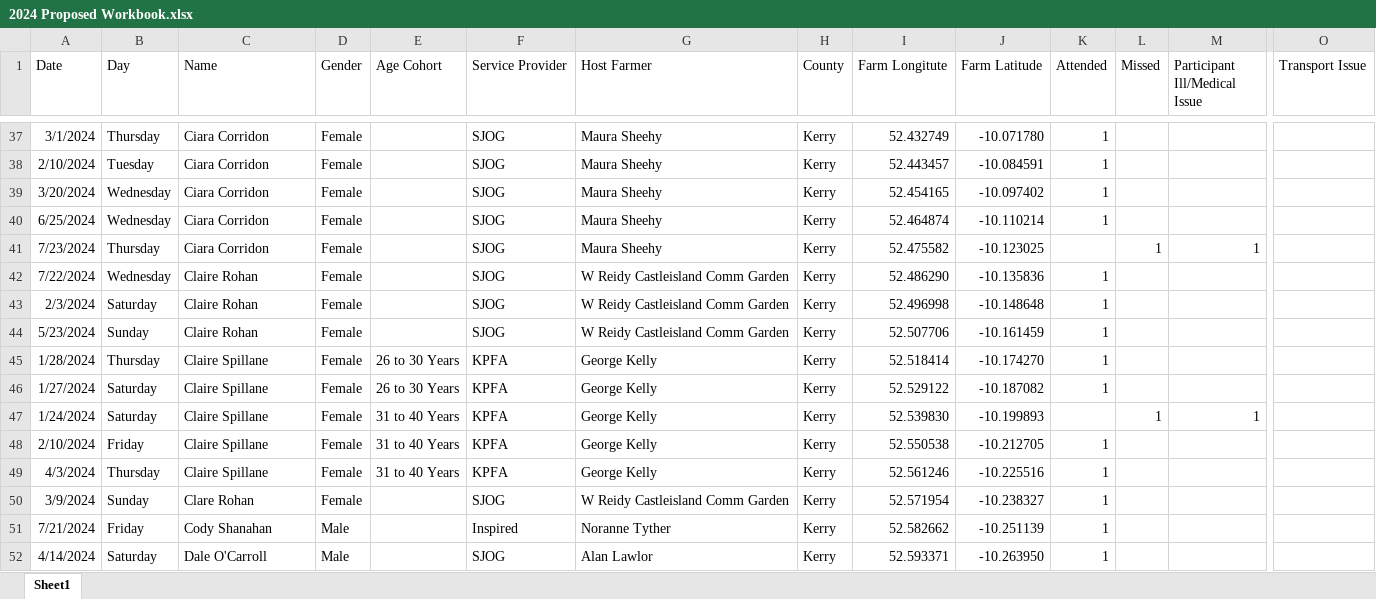
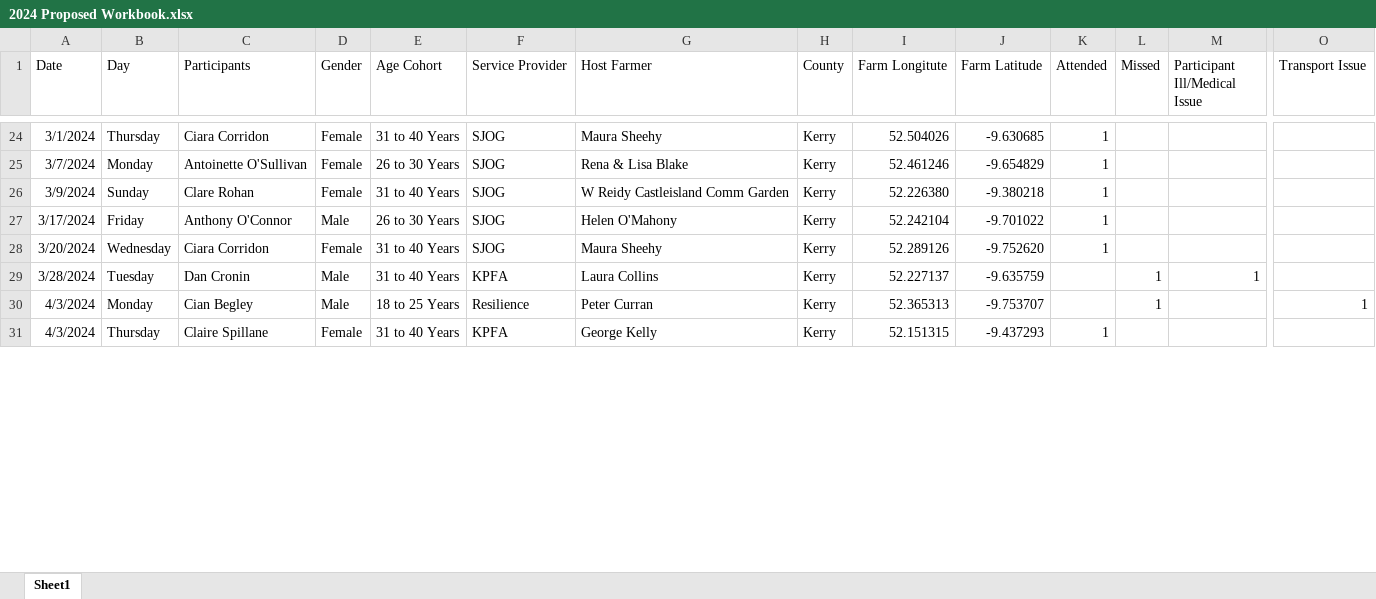
Before and after one commit to jamiedonnellyassociates/Kerry-Social-Farming, an Excel workbook: 2024 Proposed Workbook.xlsx, sheet Sheet1, drawn as a sheet; only a part is shown, gaps mark what is left out; values as stored, in another font and other column widths than the file's, no borders; removed rows and columns are numbered as before the commit, all else as after; rows hold the shown columns only; the diff covers the shown part only; the diff names each change by its address in the sheet, - before the commit and + after, or states it on an @@ line.

```diff
--- a/2024 Proposed Workbook.xlsx (sheet Sheet1)
+++ b/2024 Proposed Workbook.xlsx (sheet Sheet1)
-C1: Name
+C1: Participants
-E24 (Age Cohort): (empty)
+E24 (Age Cohort): 31 to 40 Years
-I24 (Farm Longitute): 52.432749
+I24 (Farm Longitute): 52.504026
-J24 (Farm Latitude): -10.071780
+J24 (Farm Latitude): -9.630685
-row 38: 2/10/2024 | Tuesday | Ciara Corridon | Female |  | SJOG | Maura Sheehy | Kerry | 52.443457 | -10.084591 | 1
+row 25: 3/7/2024 | Monday | Antoinette O'Sullivan | Female | 26 to 30 Years | SJOG | Rena & Lisa Blake | Kerry | 52.461246 | -9.654829 | 1
+row 26: 3/9/2024 | Sunday | Clare Rohan | Female | 31 to 40 Years | SJOG | W Reidy Castleisland Comm Garden | Kerry | 52.226380 | -9.380218 | 1
+row 27: 3/17/2024 | Friday | Anthony O'Connor | Male | 26 to 30 Years | SJOG | Helen O'Mahony | Kerry | 52.242104 | -9.701022 | 1
-E28 (Age Cohort): (empty)
+E28 (Age Cohort): 31 to 40 Years
-I28 (Farm Longitute): 52.454165
+I28 (Farm Longitute): 52.289126
-J28 (Farm Latitude): -10.097402
+J28 (Farm Latitude): -9.752620
-row 40: 6/25/2024 | Wednesday | Ciara Corridon | Female |  | SJOG | Maura Sheehy | Kerry | 52.464874 | -10.110214 | 1
-row 41: 7/23/2024 | Thursday | Ciara Corridon | Female |  | SJOG | Maura Sheehy | Kerry | 52.475582 | -10.123025 |  | 1 | 1
-row 42: 7/22/2024 | Wednesday | Claire Rohan | Female |  | SJOG | W Reidy Castleisland Comm Garden | Kerry | 52.486290 | -10.135836 | 1
-row 43: 2/3/2024 | Saturday | Claire Rohan | Female |  | SJOG | W Reidy Castleisland Comm Garden | Kerry | 52.496998 | -10.148648 | 1
-row 44: 5/23/2024 | Sunday | Claire Rohan | Female |  | SJOG | W Reidy Castleisland Comm Garden | Kerry | 52.507706 | -10.161459 | 1
-row 45: 1/28/2024 | Thursday | Claire Spillane | Female | 26 to 30 Years | KPFA | George Kelly | Kerry | 52.518414 | -10.174270 | 1
-row 46: 1/27/2024 | Saturday | Claire Spillane | Female | 26 to 30 Years | KPFA | George Kelly | Kerry | 52.529122 | -10.187082 | 1
-A29 (Date): 1/24/2024
+A29 (Date): 3/28/2024
-B29 (Day): Saturday
+B29 (Day): Tuesday
-C29 (Participants): Claire Spillane
+C29 (Participants): Dan Cronin
-D29 (Gender): Female
+D29 (Gender): Male
-G29 (Host Farmer): George Kelly
+G29 (Host Farmer): Laura Collins
-I29 (Farm Longitute): 52.539830
+I29 (Farm Longitute): 52.227137
-J29 (Farm Latitude): -10.199893
+J29 (Farm Latitude): -9.635759
-row 48: 2/10/2024 | Friday | Claire Spillane | Female | 31 to 40 Years | KPFA | George Kelly | Kerry | 52.550538 | -10.212705 | 1
+row 30: 4/3/2024 | Monday | Cian Begley | Male | 18 to 25 Years | Resilience | Peter Curran | Kerry | 52.365313 | -9.753707 |  | 1 |  | 1
-I31 (Farm Longitute): 52.561246
+I31 (Farm Longitute): 52.151315
-J31 (Farm Latitude): -10.225516
+J31 (Farm Latitude): -9.437293
-row 50: 3/9/2024 | Sunday | Clare Rohan | Female |  | SJOG | W Reidy Castleisland Comm Garden | Kerry | 52.571954 | -10.238327 | 1
-row 51: 7/21/2024 | Friday | Cody Shanahan | Male |  | Inspired | Noranne Tyther | Kerry | 52.582662 | -10.251139 | 1
-row 52: 4/14/2024 | Saturday | Dale O'Carroll | Male |  | SJOG | Alan Lawlor | Kerry | 52.593371 | -10.263950 | 1
```
Also changed, not shown: 38 added rows, 30 removed rows and 37 edited cells elsewhere in this sheet.
